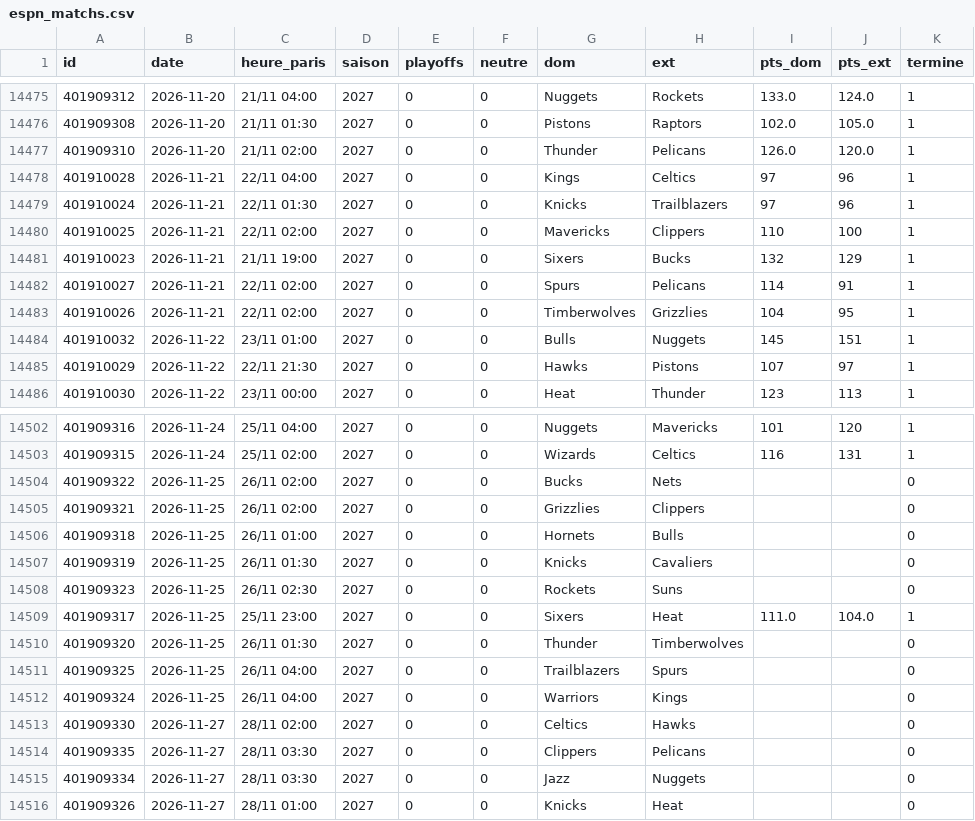
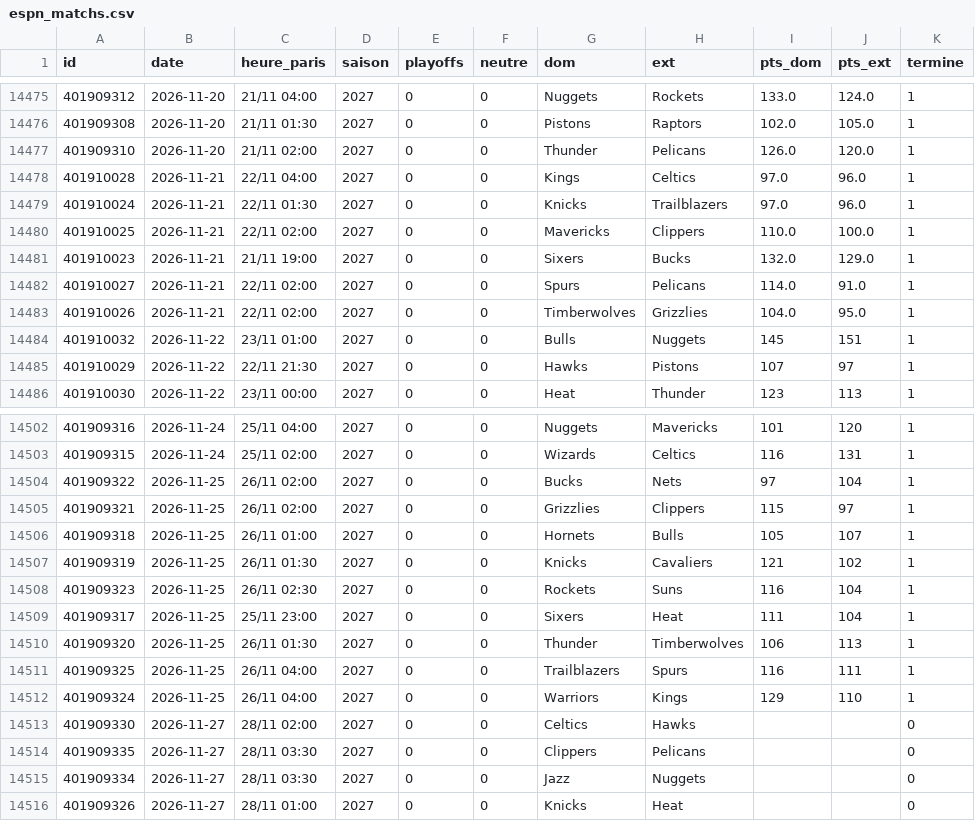
Before and after one commit to monstrekml/pronostics-app, a CSV file: data/nba/espn_matchs.csv, drawn as a sheet; only a part is shown, gaps mark what is left out.

```diff
--- a/data/nba/espn_matchs.csv
+++ b/data/nba/espn_matchs.csv
@@ -14477,8 +14477,8 @@ id,date,heure_paris,saison,playoffs,neutre,dom,ext,pts_dom,pts_ext,termine
 401909310,2026-11-20,21/11 02:00,2027,0,0,Thunder,Pelicans,126.0,120.0,1
-401910028,2026-11-21,22/11 04:00,2027,0,0,Kings,Celtics,97,96,1
-401910024,2026-11-21,22/11 01:30,2027,0,0,Knicks,Trailblazers,97,96,1
-401910025,2026-11-21,22/11 02:00,2027,0,0,Mavericks,Clippers,110,100,1
-401910023,2026-11-21,21/11 19:00,2027,0,0,Sixers,Bucks,132,129,1
-401910027,2026-11-21,22/11 02:00,2027,0,0,Spurs,Pelicans,114,91,1
-401910026,2026-11-21,22/11 02:00,2027,0,0,Timberwolves,Grizzlies,104,95,1
+401910028,2026-11-21,22/11 04:00,2027,0,0,Kings,Celtics,97.0,96.0,1
+401910024,2026-11-21,22/11 01:30,2027,0,0,Knicks,Trailblazers,97.0,96.0,1
+401910025,2026-11-21,22/11 02:00,2027,0,0,Mavericks,Clippers,110.0,100.0,1
+401910023,2026-11-21,21/11 19:00,2027,0,0,Sixers,Bucks,132.0,129.0,1
+401910027,2026-11-21,22/11 02:00,2027,0,0,Spurs,Pelicans,114.0,91.0,1
+401910026,2026-11-21,22/11 02:00,2027,0,0,Timberwolves,Grizzlies,104.0,95.0,1
 401910032,2026-11-22,23/11 01:00,2027,0,0,Bulls,Nuggets,145,151,1
@@ -14503,11 +14503,11 @@ id,date,heure_paris,saison,playoffs,neutre,dom,ext,pts_dom,pts_ext,termine
 401909315,2026-11-24,25/11 02:00,2027,0,0,Wizards,Celtics,116,131,1
-401909322,2026-11-25,26/11 02:00,2027,0,0,Bucks,Nets,,,0
-401909321,2026-11-25,26/11 02:00,2027,0,0,Grizzlies,Clippers,,,0
-401909318,2026-11-25,26/11 01:00,2027,0,0,Hornets,Bulls,,,0
-401909319,2026-11-25,26/11 01:30,2027,0,0,Knicks,Cavaliers,,,0
-401909323,2026-11-25,26/11 02:30,2027,0,0,Rockets,Suns,,,0
-401909317,2026-11-25,25/11 23:00,2027,0,0,Sixers,Heat,111.0,104.0,1
-401909320,2026-11-25,26/11 01:30,2027,0,0,Thunder,Timberwolves,,,0
-401909325,2026-11-25,26/11 04:00,2027,0,0,Trailblazers,Spurs,,,0
-401909324,2026-11-25,26/11 04:00,2027,0,0,Warriors,Kings,,,0
+401909322,2026-11-25,26/11 02:00,2027,0,0,Bucks,Nets,97,104,1
+401909321,2026-11-25,26/11 02:00,2027,0,0,Grizzlies,Clippers,115,97,1
+401909318,2026-11-25,26/11 01:00,2027,0,0,Hornets,Bulls,105,107,1
+401909319,2026-11-25,26/11 01:30,2027,0,0,Knicks,Cavaliers,121,102,1
+401909323,2026-11-25,26/11 02:30,2027,0,0,Rockets,Suns,116,104,1
+401909317,2026-11-25,25/11 23:00,2027,0,0,Sixers,Heat,111,104,1
+401909320,2026-11-25,26/11 01:30,2027,0,0,Thunder,Timberwolves,106,113,1
+401909325,2026-11-25,26/11 04:00,2027,0,0,Trailblazers,Spurs,116,111,1
+401909324,2026-11-25,26/11 04:00,2027,0,0,Warriors,Kings,129,110,1
 401909330,2026-11-27,28/11 02:00,2027,0,0,Celtics,Hawks,,,0
```
Also changed, not shown: data/cotes/cotes.csv, 1 other file.
